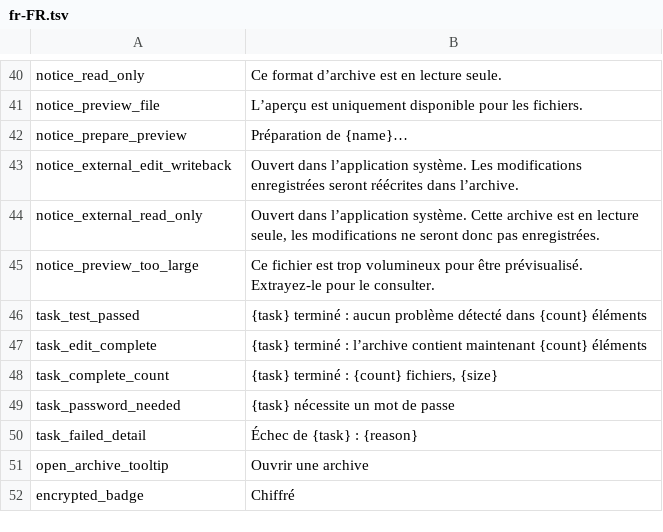
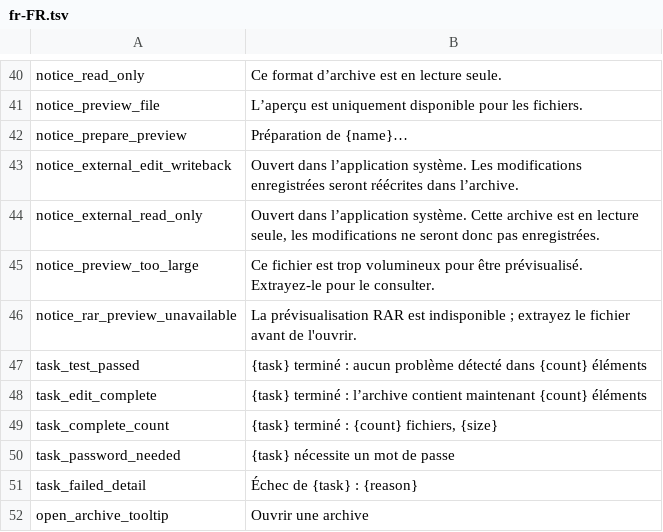
Before and after one commit to yuhuotech/rustzip, a TSV file: apps/gui/resources/locales/fr-FR.tsv, drawn as a sheet; only a part is shown, gaps mark what is left out; the shorter side is filled out with more unchanged rows; the diff names each change by its address in the sheet, - before the commit and + after, or states it on an @@ line.

```diff
--- a/apps/gui/resources/locales/fr-FR.tsv
+++ b/apps/gui/resources/locales/fr-FR.tsv
+row 46: notice_rar_preview_unavailable | La prévisualisation RAR est indisponible ; extrayez le fichier avant de l'ouvrir.
```
Also changed, not shown: apps/gui/resources/locales/ja-JP.tsv, apps/gui/resources/locales/ko-KR.tsv, 11 other files.
